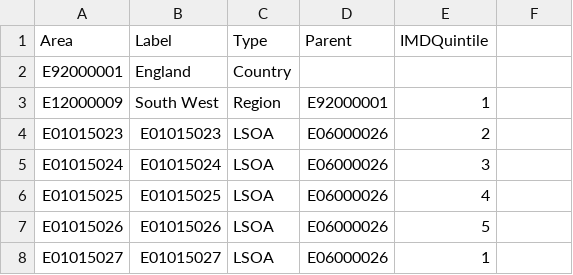
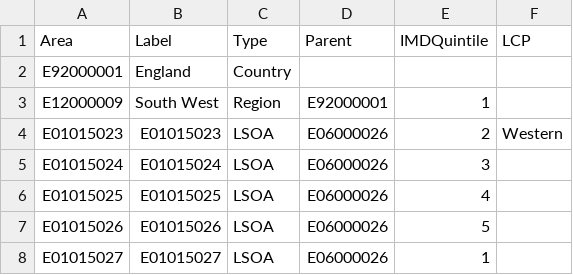
Before and after one commit to Devon-County-Council/jsna, a CSV file: GeographyHierarchy.csv, drawn as a sheet; only a part is shown; the diff names each change by its address in the sheet, - before the commit and + after, or states it on an @@ line.

Commit message:
Update GeographyHierarchy.csv

```diff
--- a/GeographyHierarchy.csv
+++ b/GeographyHierarchy.csv
-F1: (empty)
+F1: LCP
-F4 (LCP): (empty)
+F4 (LCP): Western
```
